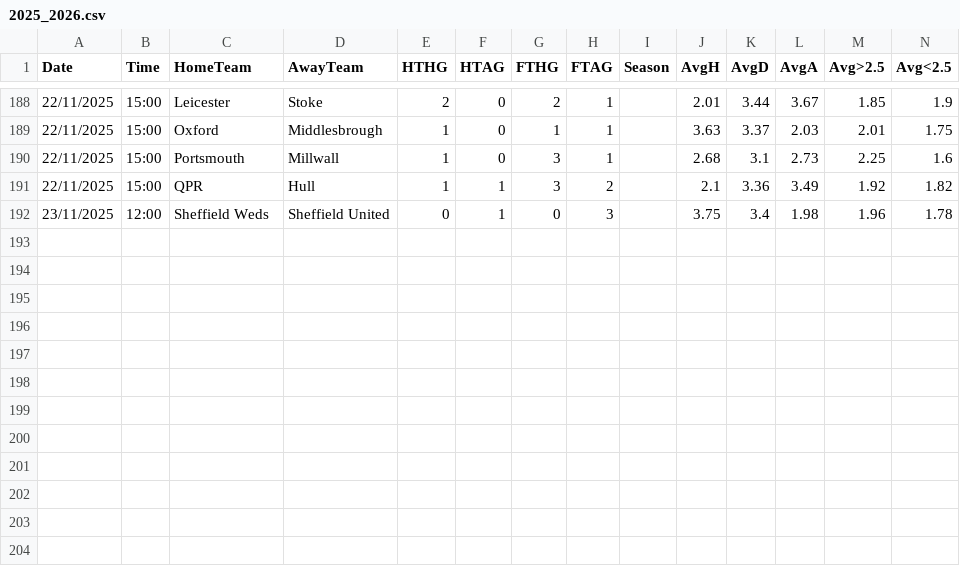
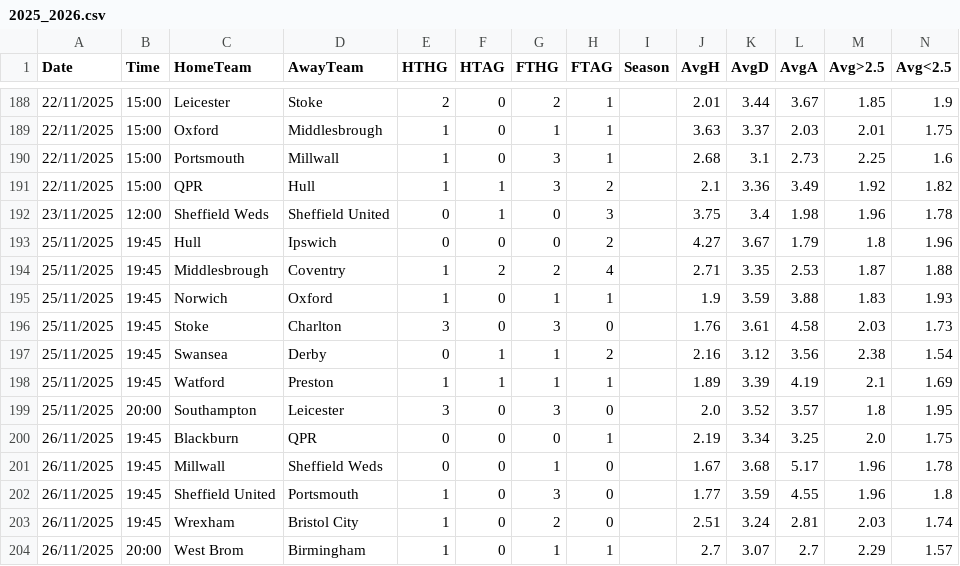
Before and after one commit to RiccardoBadagliacco/betsheet_be, a CSV file: leagues/E1/2025_2026.csv, drawn as a sheet; only a part is shown, gaps mark what is left out; the diff names each change by its address in the sheet, - before the commit and + after, or states it on an @@ line.

```diff
--- a/leagues/E1/2025_2026.csv
+++ b/leagues/E1/2025_2026.csv
+row 193: 25/11/2025 | 19:45 | Hull | Ipswich | 0 | 0 | 0 | 2 |  | 4.27 | 3.67 | 1.79 | 1.8 | 1.96
+row 194: 25/11/2025 | 19:45 | Middlesbrough | Coventry | 1 | 2 | 2 | 4 |  | 2.71 | 3.35 | 2.53 | 1.87 | 1.88
+row 195: 25/11/2025 | 19:45 | Norwich | Oxford | 1 | 0 | 1 | 1 |  | 1.9 | 3.59 | 3.88 | 1.83 | 1.93
+row 196: 25/11/2025 | 19:45 | Stoke | Charlton | 3 | 0 | 3 | 0 |  | 1.76 | 3.61 | 4.58 | 2.03 | 1.73
+row 197: 25/11/2025 | 19:45 | Swansea | Derby | 0 | 1 | 1 | 2 |  | 2.16 | 3.12 | 3.56 | 2.38 | 1.54
+row 198: 25/11/2025 | 19:45 | Watford | Preston | 1 | 1 | 1 | 1 |  | 1.89 | 3.39 | 4.19 | 2.1 | 1.69
+row 199: 25/11/2025 | 20:00 | Southampton | Leicester | 3 | 0 | 3 | 0 |  | 2.0 | 3.52 | 3.57 | 1.8 | 1.95
+row 200: 26/11/2025 | 19:45 | Blackburn | QPR | 0 | 0 | 0 | 1 |  | 2.19 | 3.34 | 3.25 | 2.0 | 1.75
+row 201: 26/11/2025 | 19:45 | Millwall | Sheffield Weds | 0 | 0 | 1 | 0 |  | 1.67 | 3.68 | 5.17 | 1.96 | 1.78
+row 202: 26/11/2025 | 19:45 | Sheffield United | Portsmouth | 1 | 0 | 3 | 0 |  | 1.77 | 3.59 | 4.55 | 1.96 | 1.8
+row 203: 26/11/2025 | 19:45 | Wrexham | Bristol City | 1 | 0 | 2 | 0 |  | 2.51 | 3.24 | 2.81 | 2.03 | 1.74
+row 204: 26/11/2025 | 20:00 | West Brom | Birmingham | 1 | 0 | 1 | 1 |  | 2.7 | 3.07 | 2.7 | 2.29 | 1.57
```
Also changed, not shown: leagues/F2/2025_2026.csv, leagues/SC0/2025_2026.csv, 28 other files.
